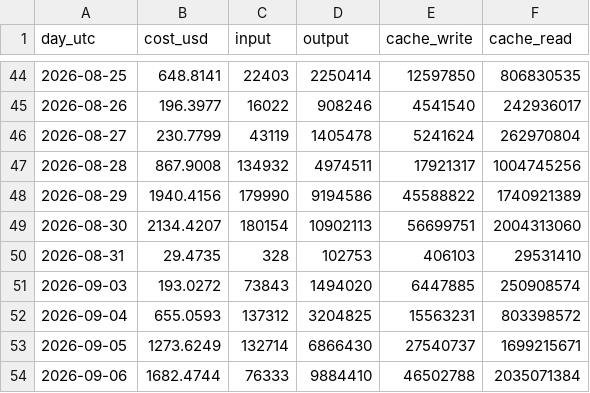
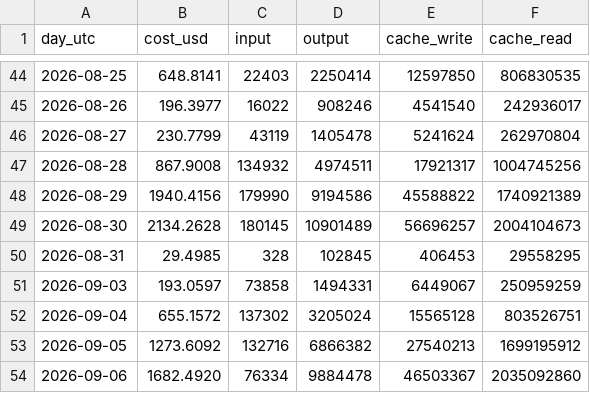
Before and after one commit to gooyyu1/UnmappedIsland, a TSV file: stats/usage/by_day.tsv, drawn as a sheet; only a part is shown, gaps mark what is left out; the diff covers the shown part only.

```diff
--- a/stats/usage/by_day.tsv
+++ b/stats/usage/by_day.tsv
@@ -48,7 +48,7 @@ day_utc	cost_usd	input	output	cache_write	cache_read
 2026-08-29	1940.4156	179990	9194586	45588822	1740921389
-2026-08-30	2134.4207	180154	10902113	56699751	2004313060
-2026-08-31	29.4735	328	102753	406103	29531410
-2026-09-03	193.0272	73843	1494020	6447885	250908574
-2026-09-04	655.0593	137312	3204825	15563231	803398572
-2026-09-05	1273.6249	132714	6866430	27540737	1699215671
-2026-09-06	1682.4744	76333	9884410	46502788	2035071384
+2026-08-30	2134.2628	180145	10901489	56696257	2004104673
+2026-08-31	29.4985	328	102845	406453	29558295
+2026-09-03	193.0597	73858	1494331	6449067	250959259
+2026-09-04	655.1572	137302	3205024	15565128	803526751
+2026-09-05	1273.6092	132716	6866382	27540213	1699195912
+2026-09-06	1682.4920	76334	9884478	46503367	2035092860
```
Also changed, not shown: 4 edited cells elsewhere in this file, stats/usage/by_hour.tsv, stats/usage/by_week.tsv, 6 other files.
